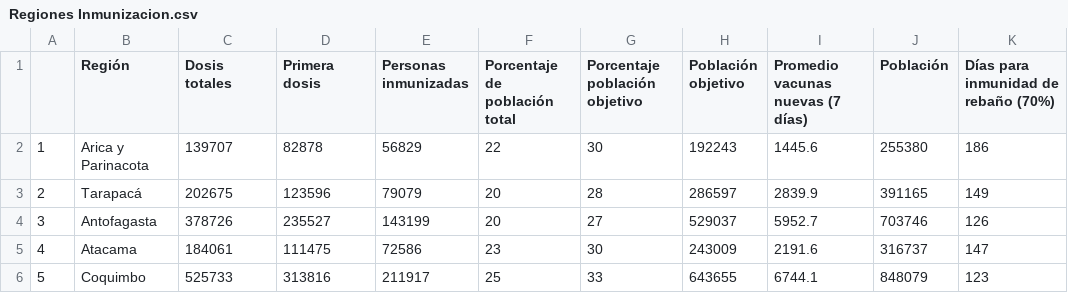
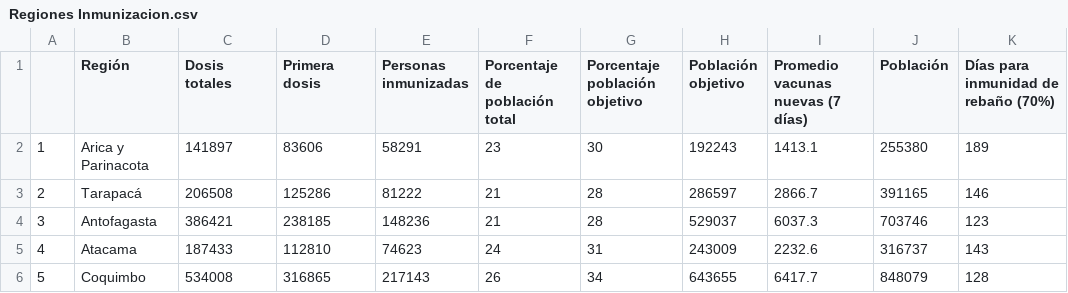
Before and after one commit to ftahumadalobos/sarscv19-mr, a CSV file: Contagios-Totales y cada 7 días/Regiones Inmunizacion.csv, drawn as a sheet; only a part is shown; the diff covers the shown part only; the diff names each change by its address in the sheet, - before the commit and + after, or states it on an @@ line.

```diff
--- a/Contagios-Totales y cada 7 días/Regiones Inmunizacion.csv
+++ b/Contagios-Totales y cada 7 días/Regiones Inmunizacion.csv
-C2 (Dosis totales): 139707
+C2 (Dosis totales): 141897
-D2 (Primera dosis): 82878
+D2 (Primera dosis): 83606
-E2 (Personas inmunizadas): 56829
+E2 (Personas inmunizadas): 58291
-F2 (Porcentaje de población total): 22
+F2 (Porcentaje de población total): 23
-I2 (Promedio vacunas nuevas (7 días)): 1445.6
+I2 (Promedio vacunas nuevas (7 días)): 1413.1
-K2: 186
+K2: 189
-C3 (Dosis totales): 202675
+C3 (Dosis totales): 206508
-D3 (Primera dosis): 123596
+D3 (Primera dosis): 125286
-E3 (Personas inmunizadas): 79079
+E3 (Personas inmunizadas): 81222
-F3:F4 (Porcentaje de población total): 20
+F3:F4 (Porcentaje de población total): 21
-I3 (Promedio vacunas nuevas (7 días)): 2839.9
+I3 (Promedio vacunas nuevas (7 días)): 2866.7
-K3: 149
+K3: 146
-C4 (Dosis totales): 378726
+C4 (Dosis totales): 386421
-D4 (Primera dosis): 235527
+D4 (Primera dosis): 238185
-E4 (Personas inmunizadas): 143199
+E4 (Personas inmunizadas): 148236
-G4 (Porcentaje población objetivo): 27
+G4 (Porcentaje población objetivo): 28
-I4 (Promedio vacunas nuevas (7 días)): 5952.7
+I4 (Promedio vacunas nuevas (7 días)): 6037.3
-K4: 126
+K4: 123
-C5 (Dosis totales): 184061
+C5 (Dosis totales): 187433
-D5 (Primera dosis): 111475
+D5 (Primera dosis): 112810
-E5 (Personas inmunizadas): 72586
+E5 (Personas inmunizadas): 74623
-F5 (Porcentaje de población total): 23
+F5 (Porcentaje de población total): 24
-G5 (Porcentaje población objetivo): 30
+G5 (Porcentaje población objetivo): 31
-I5 (Promedio vacunas nuevas (7 días)): 2191.6
+I5 (Promedio vacunas nuevas (7 días)): 2232.6
-K5: 147
+K5: 143
-C6 (Dosis totales): 525733
+C6 (Dosis totales): 534008
-D6 (Primera dosis): 313816
+D6 (Primera dosis): 316865
-E6 (Personas inmunizadas): 211917
+E6 (Personas inmunizadas): 217143
-F6 (Porcentaje de población total): 25
+F6 (Porcentaje de población total): 26
-G6 (Porcentaje población objetivo): 33
+G6 (Porcentaje población objetivo): 34
-I6 (Promedio vacunas nuevas (7 días)): 6744.1
+I6 (Promedio vacunas nuevas (7 días)): 6417.7
-K6: 123
+K6: 128
```
Also changed, not shown: 81 edited cells elsewhere in this file, Contagios-Totales y cada 7 días/Vacunas por tramo de edad.csv.
